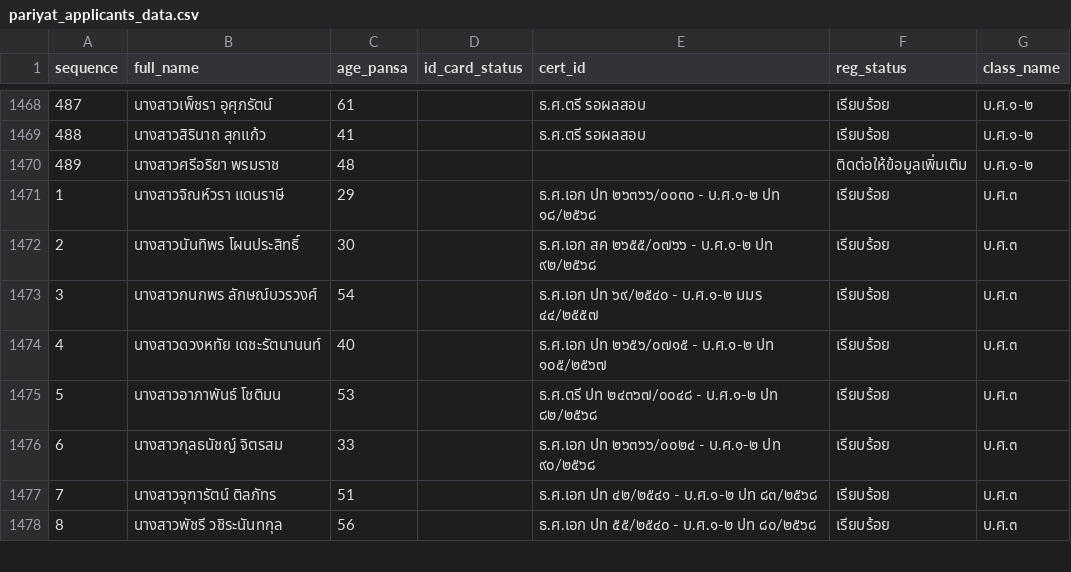
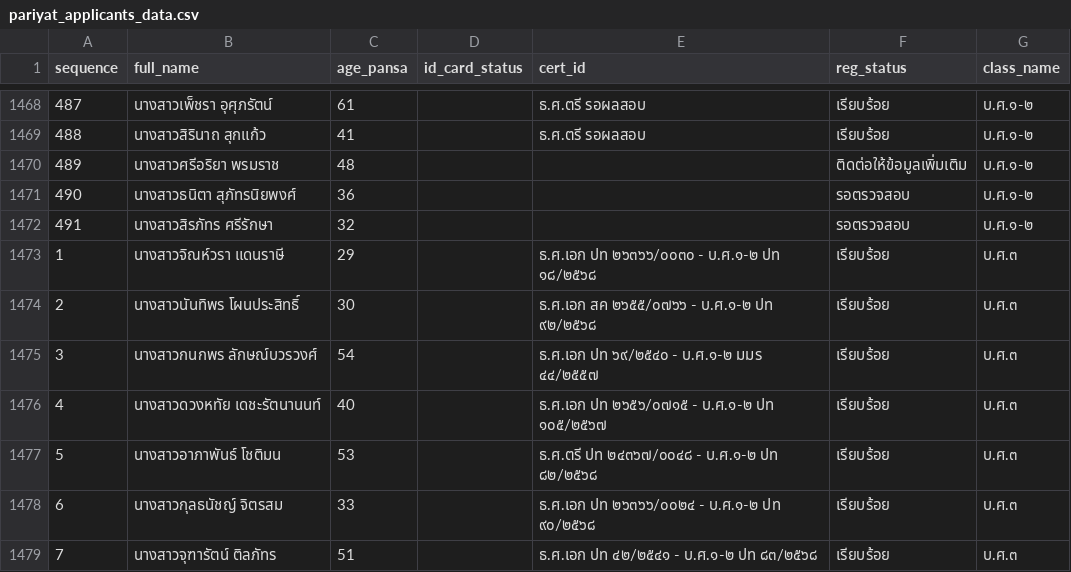
Before and after one commit to Kanjin22/pariyat-search-project, a CSV file: data/pariyat_applicants_data.csv, drawn as a sheet; only a part is shown, gaps mark what is left out; the shorter side is filled out with more unchanged rows; the diff names each change by its address in the sheet, - before the commit and + after, or states it on an @@ line.

Commit message:
Update applicant data

```diff
--- a/data/pariyat_applicants_data.csv
+++ b/data/pariyat_applicants_data.csv
+row 1471: 490 | นางสาวธนิตา สุภัทรนิยพงศ์ | 36 |  |  | รอตรวจสอบ | บ.ศ.๑-๒
+row 1472: 491 | นางสาวสิรภัทร ศรีรักษา | 32 |  |  | รอตรวจสอบ | บ.ศ.๑-๒
```
Also changed, not shown: 1 other file.
